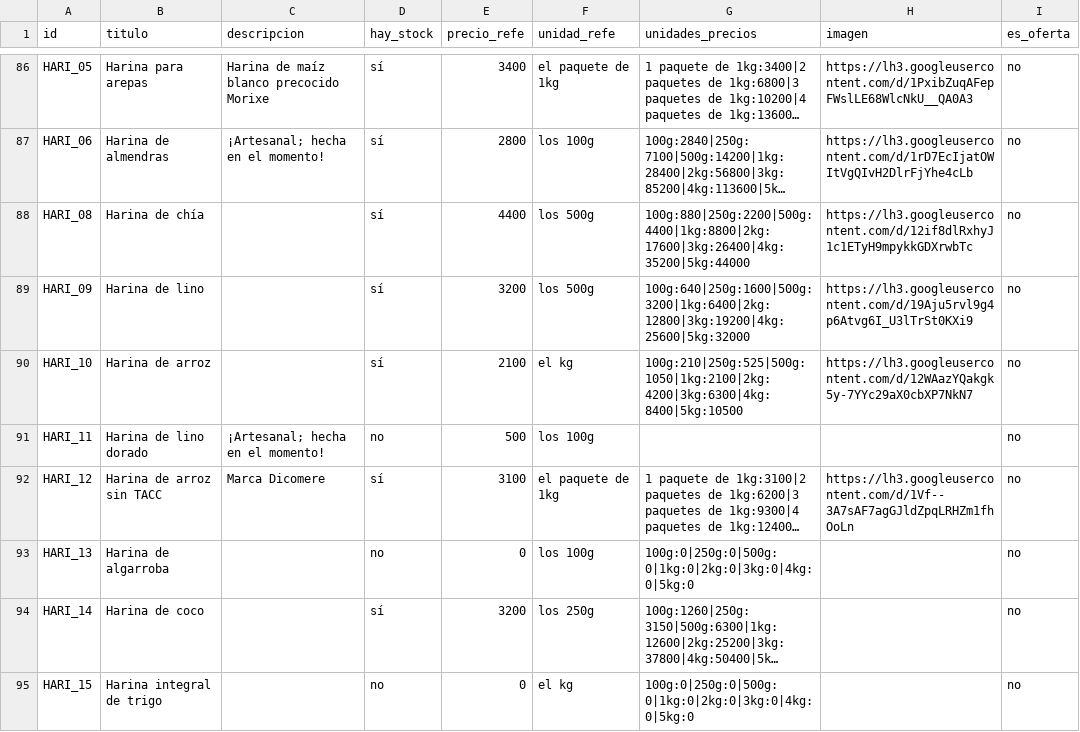
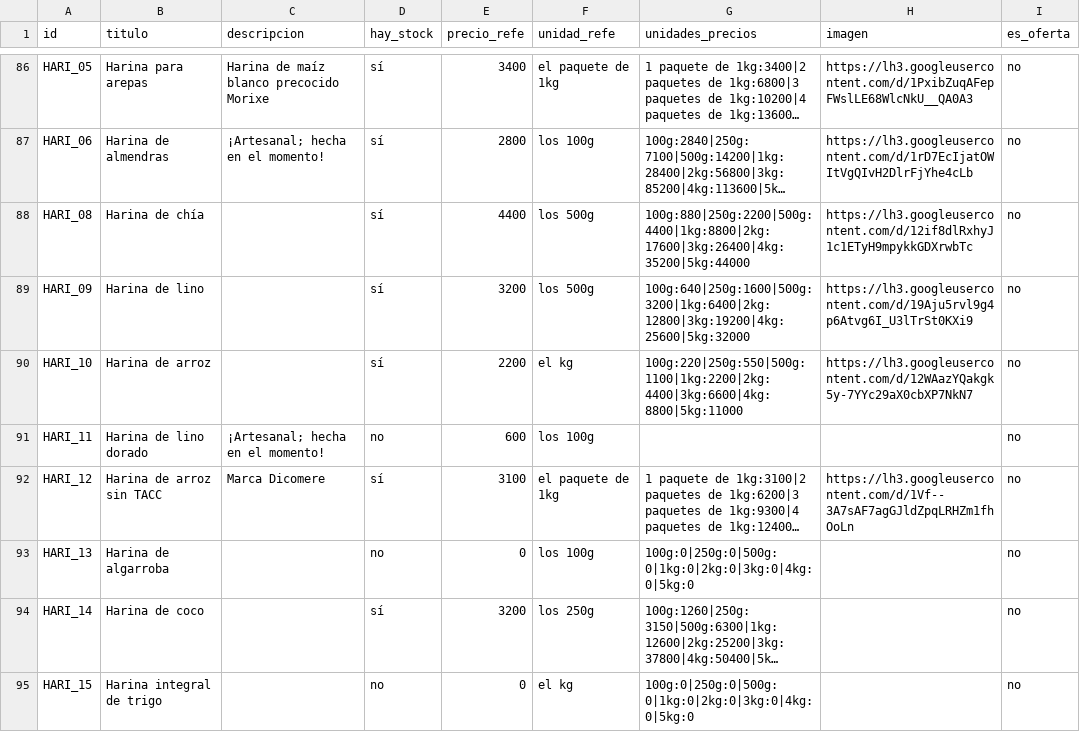
Before and after one commit to dietetica/datos, a CSV file: productos.csv, drawn as a sheet; only a part is shown, gaps mark what is left out; long unchanged cells end in …; the diff names each change by its address in the sheet, - before the commit and + after, or states it on an @@ line.

Commit message:
Actualización automática de productos

```diff
--- a/productos.csv
+++ b/productos.csv
-E90 (precio_refe): 2100
+E90 (precio_refe): 2200
-G90 (unidades_precios): 100g:210|250g:525|500g:1050|1kg:2100|2kg:4200|3kg:6300|4kg:8400|5kg:10500
+G90 (unidades_precios): 100g:220|250g:550|500g:1100|1kg:2200|2kg:4400|3kg:6600|4kg:8800|5kg:11000
-E91 (precio_refe): 500
+E91 (precio_refe): 600
```
